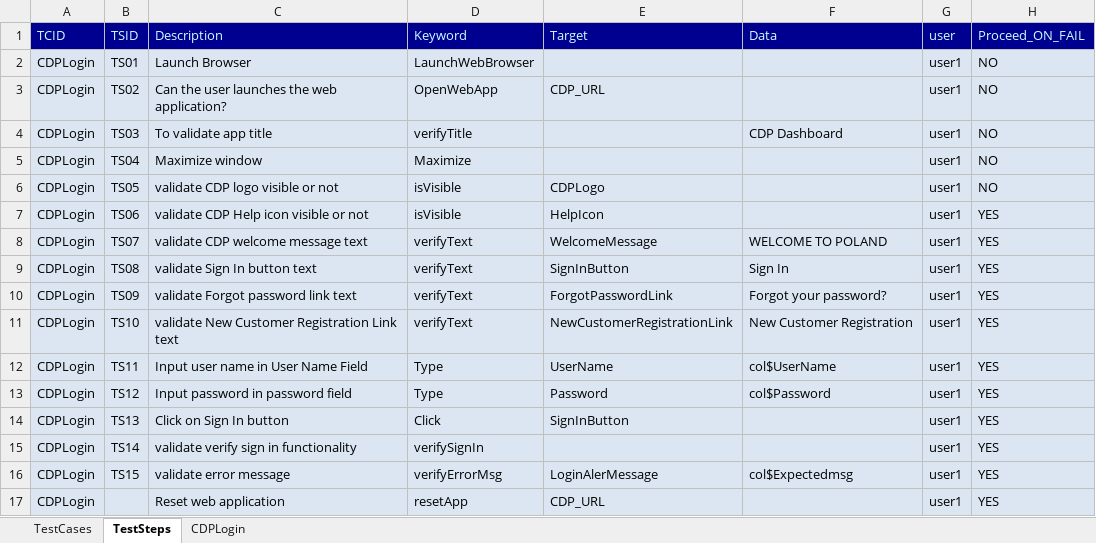
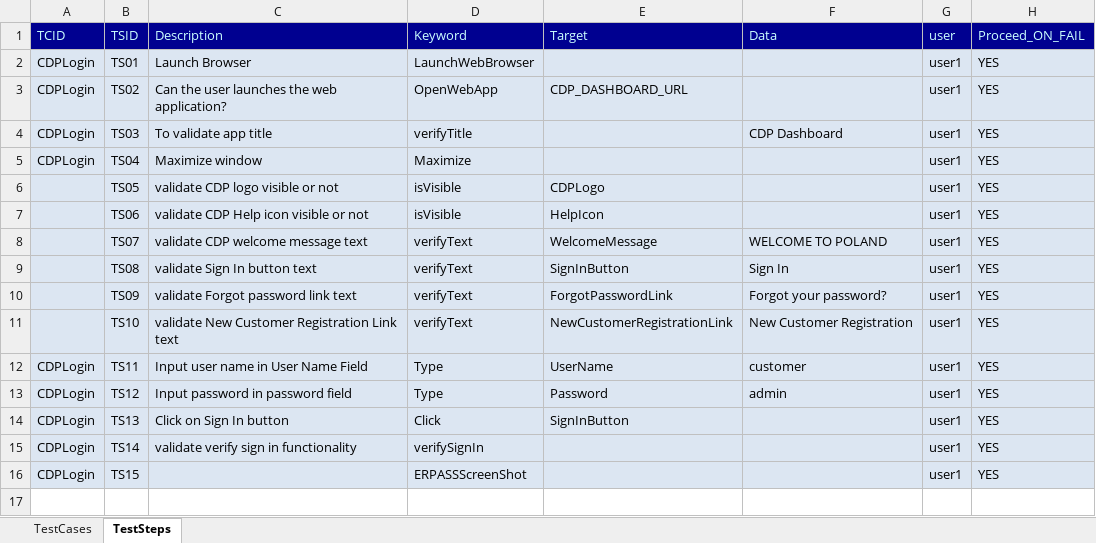
Before and after one commit to meharsravani94/CDPTestAutomation, an Excel workbook: src/main/java/com/cdp/InputFiles/CDPLogin.xlsx, sheet TestSteps, drawn as a sheet; values as stored, in another font and other column widths than the file's, no borders; the diff names each change by its address in the sheet, - before the commit and + after, or states it on an @@ line.

Commit message:
CDP Dashboard xpaths

```diff
--- a/src/main/java/com/cdp/InputFiles/CDPLogin.xlsx (sheet TestSteps)
+++ b/src/main/java/com/cdp/InputFiles/CDPLogin.xlsx (sheet TestSteps)
-sheet tab: CDPLogin
-H2:H6 (Proceed_ON_FAIL): NO
+H2:H6 (Proceed_ON_FAIL): YES
-E3 (Target): CDP_URL
+E3 (Target): CDP_DASHBOARD_URL
-A6:A11 (TCID): CDPLogin
+A6:A11 (TCID): (empty)
-F12 (Data): col$UserName
+F12 (Data): customer
-F13 (Data): col$Password
+F13 (Data): admin
-C16 (Description): validate error message
+C16 (Description): (empty)
-D16 (Keyword): verifyErrorMsg
+D16 (Keyword): ERPASSScreenShot
-E16 (Target): LoginAlerMessage
+E16 (Target): (empty)
-F16 (Data): col$Expectedmsg
+F16 (Data): (empty)
-row 17: CDPLogin |  | Reset web application | resetApp | CDP_URL |  | user1 | YES
```
Also changed, not shown: 7 other files.
